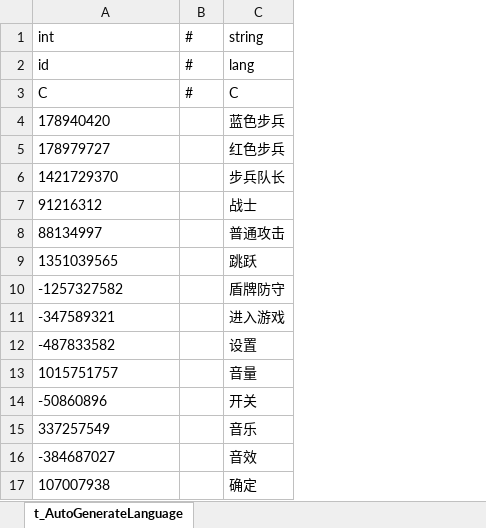
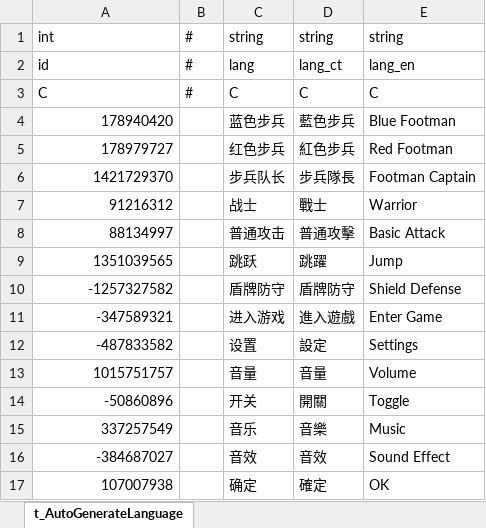
Before and after one commit to renruoyu1989/Demo1, an Excel workbook: 表格/AutoGenerateLanguage.xlsx, sheet t_AutoGenerateLanguage, drawn as a sheet; values as stored, in another font and other column widths than the file's, no borders; the diff names each change by its address in the sheet, - before the commit and + after, or states it on an @@ line.

```diff
--- a/表格/AutoGenerateLanguage.xlsx (sheet t_AutoGenerateLanguage)
+++ b/表格/AutoGenerateLanguage.xlsx (sheet t_AutoGenerateLanguage)
+column D, rows 1-17: string | lang_ct | C | 藍色步兵 | 紅色步兵 | 步兵隊長 | 戰士 | 普通攻擊 | 跳躍 | 盾牌防守 | 進入遊戲 | 設定 | 音量 | 開關 | 音樂 | 音效 | 確定
+column E, rows 1-17: string | lang_en | C | Blue Footman | Red Footman | Footman Captain | Warrior | Basic Attack | Jump | Shield Defense | Enter Game | Settings | Volume | Toggle | Music | Sound Effect | OK
-A4:A17 alignment: left
+A4:A17 alignment: right
```
Also changed, not shown: 11 other files.
